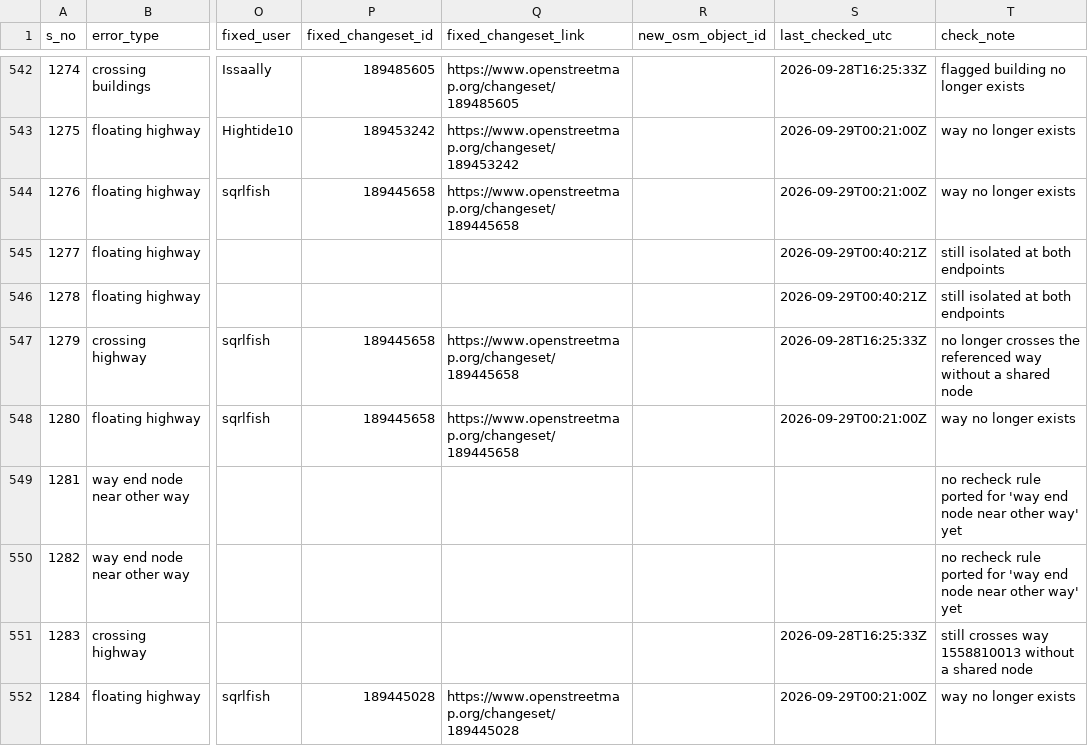
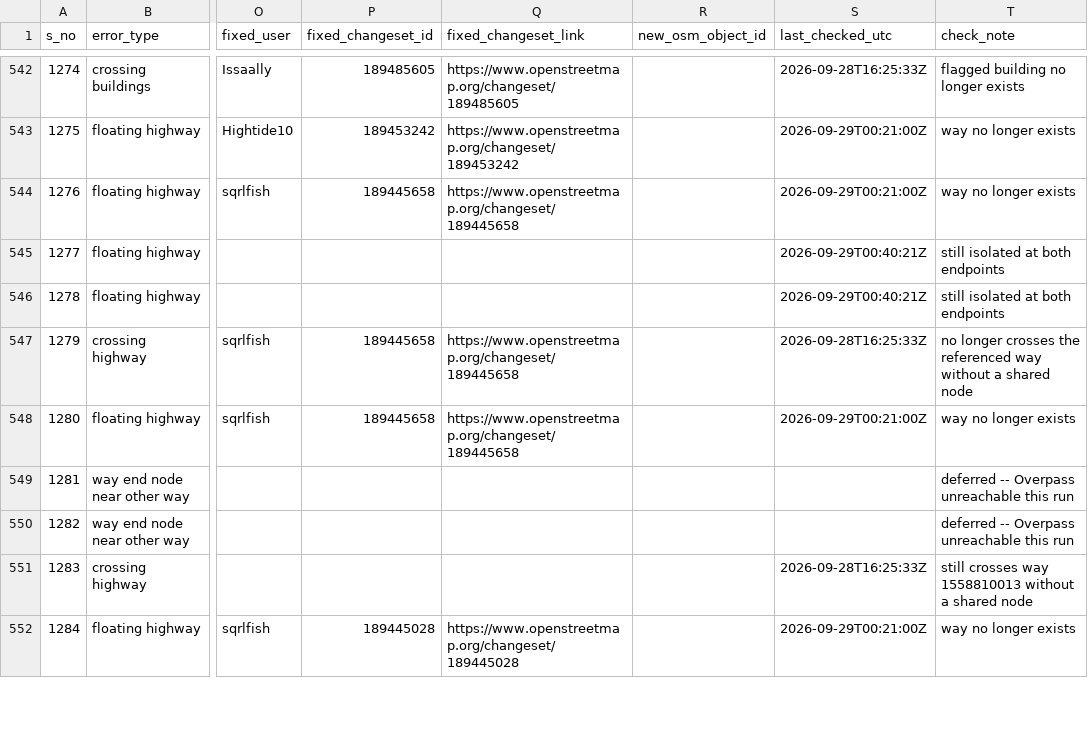
Before and after one commit to KingVik-Planet/OSM_QC_Fix_Tracker.tt_event, a CSV file: data/fix_status_snapshot_1.csv, drawn as a sheet; only a part is shown, gaps mark what is left out; the diff covers the shown part only; the diff names each change by its address in the sheet, - before the commit and + after, or states it on an @@ line.

```diff
--- a/data/fix_status_snapshot_1.csv
+++ b/data/fix_status_snapshot_1.csv
-T549:T550 (check_note): no recheck rule ported for 'way end node near other way' yet
+T549:T550 (check_note): deferred -- Overpass unreachable this run
```
Also changed, not shown: 5 edited cells elsewhere in this file.
